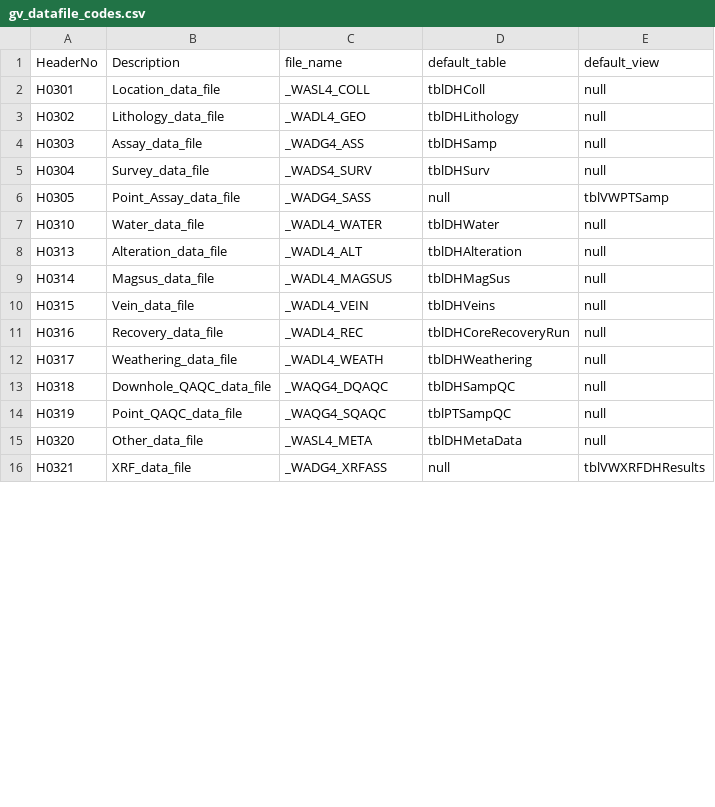
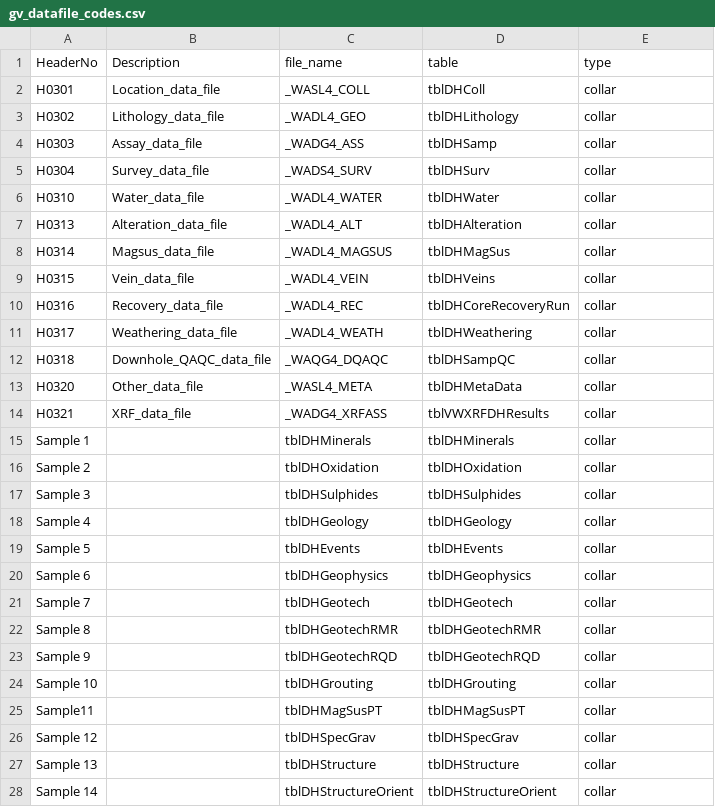
Before and after one commit to AbdulMoied/dmirs-v2, a CSV file: src/dmirs/config_files/gv_datafile_codes.csv, drawn as a sheet; only a part is shown; the diff covers the shown part only.

```diff
--- a/src/dmirs/config_files/gv_datafile_codes.csv
+++ b/src/dmirs/config_files/gv_datafile_codes.csv
@@ -1,16 +1,28 @@
-HeaderNo,Description,file_name,default_table,default_view
-H0301,Location_data_file,_WASL4_COLL,tblDHColl,null
-H0302,Lithology_data_file,_WADL4_GEO,tblDHLithology,null
-H0303,Assay_data_file,_WADG4_ASS,tblDHSamp,null
-H0304,Survey_data_file,_WADS4_SURV,tblDHSurv,null
-H0305,Point_Assay_data_file,_WADG4_SASS,null,tblVWPTSamp
-H0310,Water_data_file,_WADL4_WATER,tblDHWater,null
-H0313,Alteration_data_file,_WADL4_ALT,tblDHAlteration,null
-H0314,Magsus_data_file,_WADL4_MAGSUS,tblDHMagSus,null
-H0315,Vein_data_file,_WADL4_VEIN,tblDHVeins,null
-H0316,Recovery_data_file,_WADL4_REC,tblDHCoreRecoveryRun,null
-H0317,Weathering_data_file,_WADL4_WEATH,tblDHWeathering,null
-H0318,Downhole_QAQC_data_file,_WAQG4_DQAQC,tblDHSampQC,null
-H0319,Point_QAQC_data_file,_WAQG4_SQAQC,tblPTSampQC,null
-H0320,Other_data_file,_WASL4_META,tblDHMetaData,null
-H0321,XRF_data_file,_WADG4_XRFASS,null,tblVWXRFDHResults
+HeaderNo,Description,file_name,table,type
+H0301,Location_data_file,_WASL4_COLL,tblDHColl,collar
+H0302,Lithology_data_file,_WADL4_GEO,tblDHLithology,collar
+H0303,Assay_data_file,_WADG4_ASS,tblDHSamp,collar
+H0304,Survey_data_file,_WADS4_SURV,tblDHSurv,collar
+H0310,Water_data_file,_WADL4_WATER,tblDHWater,collar
+H0313,Alteration_data_file,_WADL4_ALT,tblDHAlteration,collar
+H0314,Magsus_data_file,_WADL4_MAGSUS,tblDHMagSus,collar
+H0315,Vein_data_file,_WADL4_VEIN,tblDHVeins,collar
+H0316,Recovery_data_file,_WADL4_REC,tblDHCoreRecoveryRun,collar
+H0317,Weathering_data_file,_WADL4_WEATH,tblDHWeathering,collar
+H0318,Downhole_QAQC_data_file,_WAQG4_DQAQC,tblDHSampQC,collar
+H0320,Other_data_file,_WASL4_META,tblDHMetaData,collar
+H0321,XRF_data_file,_WADG4_XRFASS,tblVWXRFDHResults,collar
+Sample 1,,tblDHMinerals,tblDHMinerals,collar
+Sample 2,,tblDHOxidation,tblDHOxidation,collar
+Sample 3,,tblDHSulphides,tblDHSulphides,collar
+Sample 4,,tblDHGeology,tblDHGeology,collar
+Sample 5,,tblDHEvents,tblDHEvents,collar
+Sample 6,,tblDHGeophysics,tblDHGeophysics,collar
+Sample 7,,tblDHGeotech,tblDHGeotech,collar
+Sample 8,,tblDHGeotechRMR,tblDHGeotechRMR,collar
+Sample 9,,tblDHGeotechRQD,tblDHGeotechRQD,collar
+Sample 10,,tblDHGrouting,tblDHGrouting,collar
+Sample11,,tblDHMagSusPT,tblDHMagSusPT,collar
+Sample 12,,tblDHSpecGrav,tblDHSpecGrav,collar
+Sample 13,,tblDHStructure,tblDHStructure,collar
+Sample 14,,tblDHStructureOrient,tblDHStructureOrient,collar
```
Also changed, not shown: 5 added rows and 4 edited cells elsewhere in this file, src/dmirs/config_files/column_mapping.csv, 20 other files.
